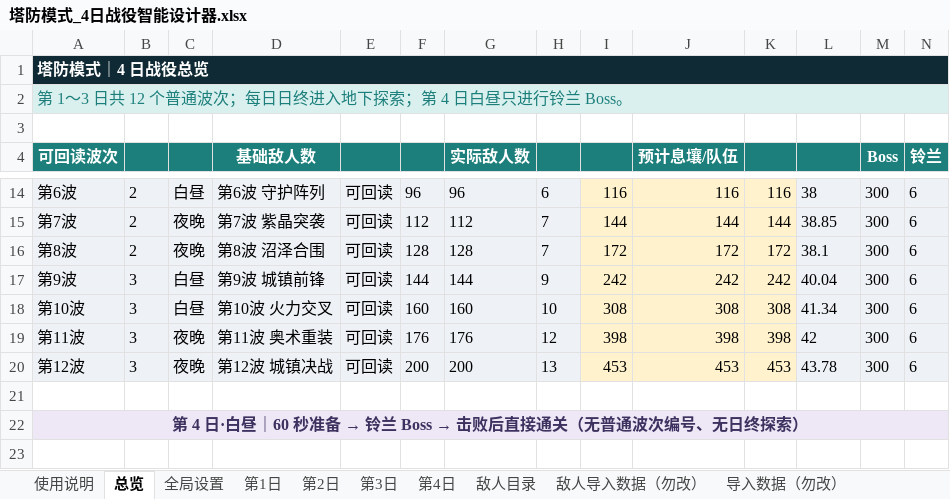
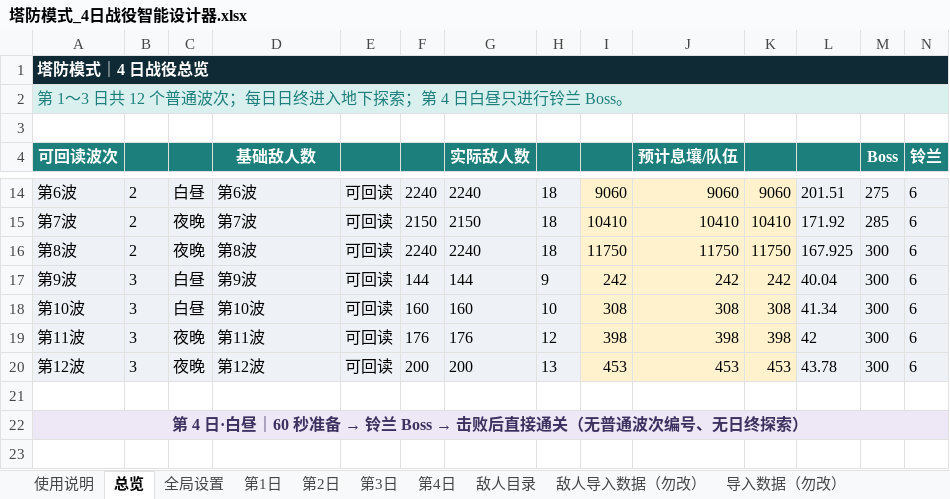
Before and after one commit to wanheng20031114/arc-nice, an Excel workbook: reports/塔防模式_4日战役智能设计器.xlsx, sheet 总览, drawn as a sheet; only a part is shown, gaps mark what is left out; values as stored, in another font and other column widths than the file's, no borders; charts and pictures not drawn; the diff covers the shown part only; the diff names each change by its address in the sheet, - before the commit and + after, or states it on an @@ line.

```diff
--- a/reports/塔防模式_4日战役智能设计器.xlsx (sheet 总览)
+++ b/reports/塔防模式_4日战役智能设计器.xlsx (sheet 总览)
-D14 (基础敌人数): 第6波 守护阵列
+D14 (基础敌人数): 第6波
-F14: 96
+F14: 2240
-G14 (实际敌人数): 96
+G14 (实际敌人数): 2240
-H14: 6
+H14: 18
-I14: 116
+I14: 9060
-J14 (预计息壤/队伍): 116
+J14 (预计息壤/队伍): 9060
-K14: 116
+K14: 9060
-L14: 38
+L14: 201.51
-M14 (Boss): 300
+M14 (Boss): 275
-D15 (基础敌人数): 第7波 紫晶突袭
+D15 (基础敌人数): 第7波
-F15: 112
+F15: 2150
-G15 (实际敌人数): 112
+G15 (实际敌人数): 2150
-H15:H16: 7
+H15:H16: 18
-I15: 144
+I15: 10410
-J15 (预计息壤/队伍): 144
+J15 (预计息壤/队伍): 10410
-K15: 144
+K15: 10410
-L15: 38.85
+L15: 171.92
-M15 (Boss): 300
+M15 (Boss): 285
-D16 (基础敌人数): 第8波 沼泽合围
+D16 (基础敌人数): 第8波
-F16: 128
+F16: 2240
-G16 (实际敌人数): 128
+G16 (实际敌人数): 2240
-I16: 172
+I16: 11750
-J16 (预计息壤/队伍): 172
+J16 (预计息壤/队伍): 11750
-K16: 172
+K16: 11750
-L16: 38.1
+L16: 167.925
-D17 (基础敌人数): 第9波 城镇前锋
+D17 (基础敌人数): 第9波
-D18 (基础敌人数): 第10波 火力交叉
+D18 (基础敌人数): 第10波
-D19 (基础敌人数): 第11波 奥术重装
+D19 (基础敌人数): 第11波
-D20 (基础敌人数): 第12波 城镇决战
+D20 (基础敌人数): 第12波
```
Also changed, not shown: 1 added row, 1 removed row and 61 edited cells elsewhere in this sheet, sheet 第2日, sheet 导入数据（勿改）, sheet 第1日, sheet 第3日, sheet 全局设置, formulas that keep their value, charts or pictures.
